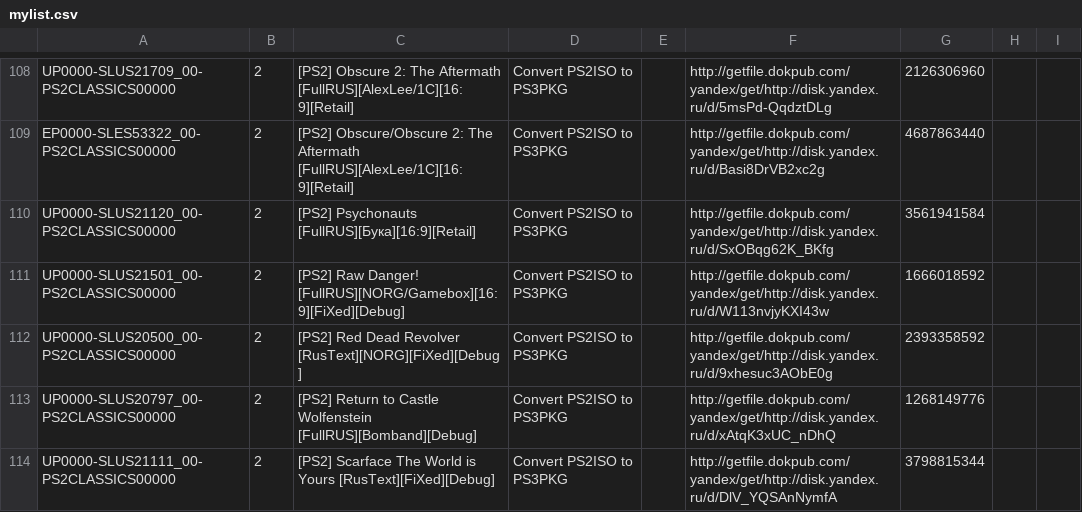
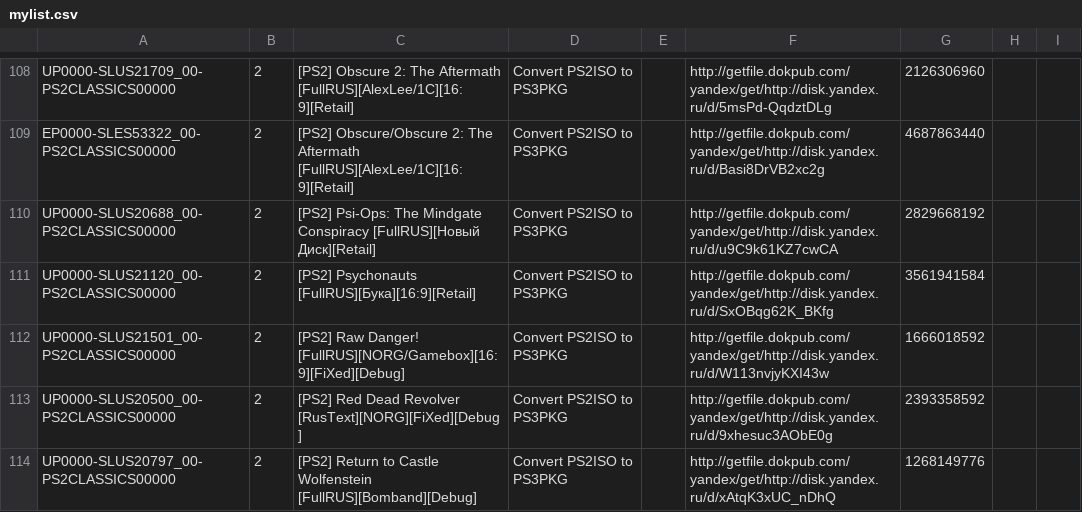
Before and after one commit to nikolaevich23/pkgi, a CSV file: mylist.csv, drawn as a sheet; only a part is shown, gaps mark what is left out; the shorter side is filled out with more unchanged rows; the diff names each change by its address in the sheet, - before the commit and + after, or states it on an @@ line.

Commit message:
Update mylist.csv

```diff
--- a/mylist.csv
+++ b/mylist.csv
+row 110: UP0000-SLUS20688_00-PS2CLASSICS00000 | 2 | [PS2] Psi-Ops: The Mindgate Conspiracy [FullRUS][Новый Диск][Retail] | Convert PS2ISO to PS3PKG |  | http://getfile.dokpub.com/yandex/get/http://disk.yandex.ru/d/u9C9k61KZ7cwCA | 2829668192
```
